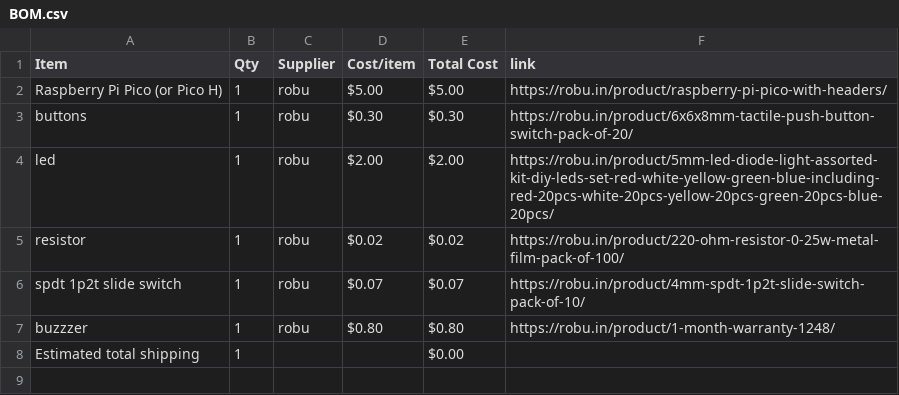
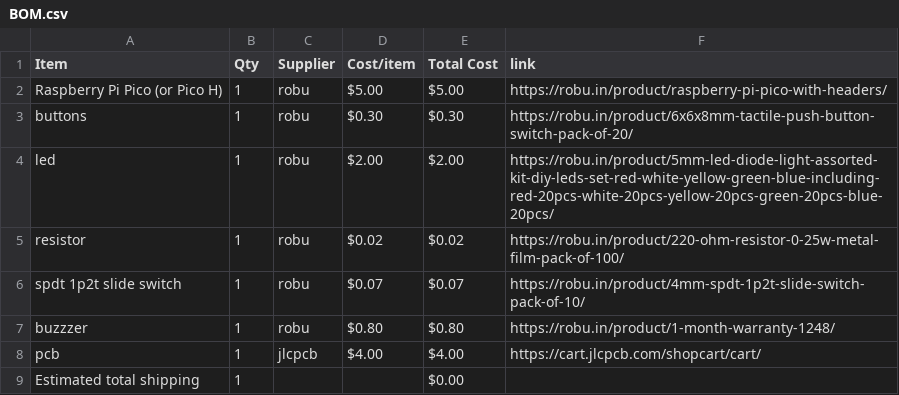
Before and after one commit to miyakostarry/simon_game00, a CSV file: BOM.csv, drawn as a sheet; the diff names each change by its address in the sheet, - before the commit and + after, or states it on an @@ line.

Commit message:
Sync simons_bread from Half Life

```diff
--- a/BOM.csv
+++ b/BOM.csv
+row 8: pcb | 1 | jlcpcb | $4.00 | $4.00 | https://cart.jlcpcb.com/shopcart/cart/
```
